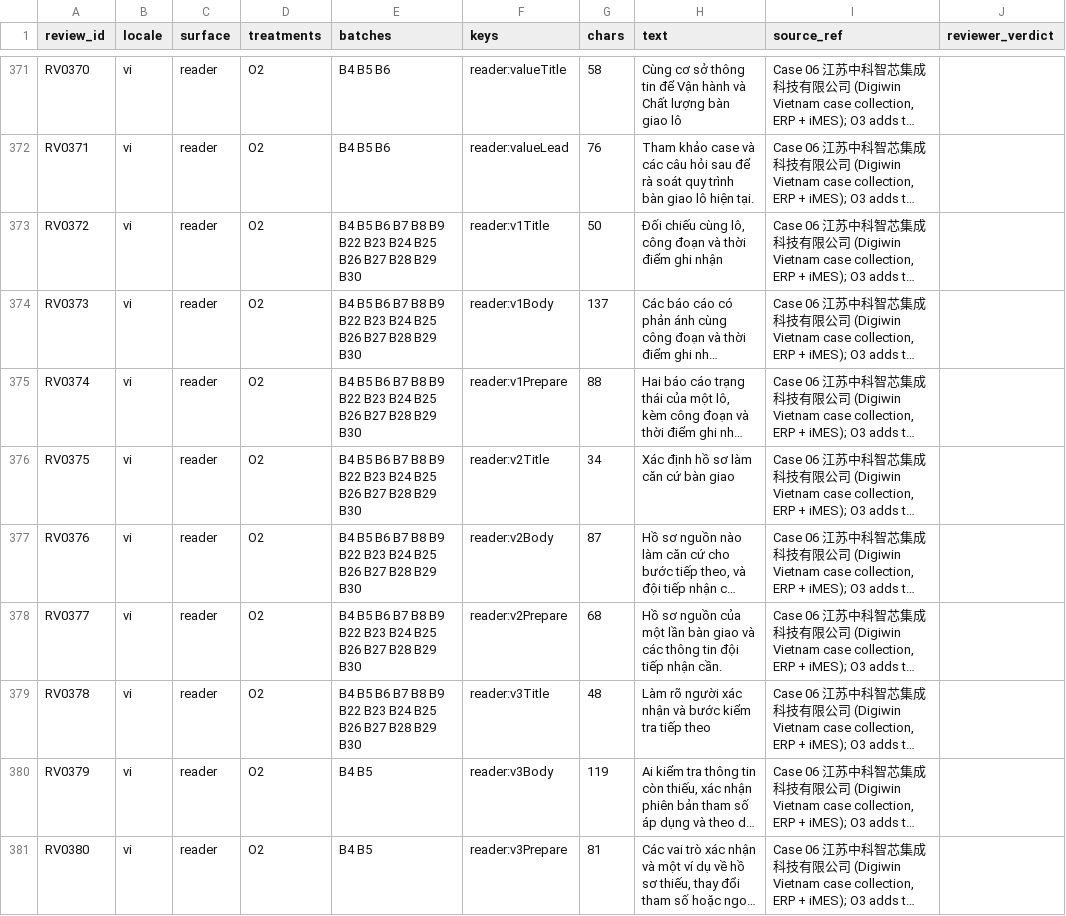
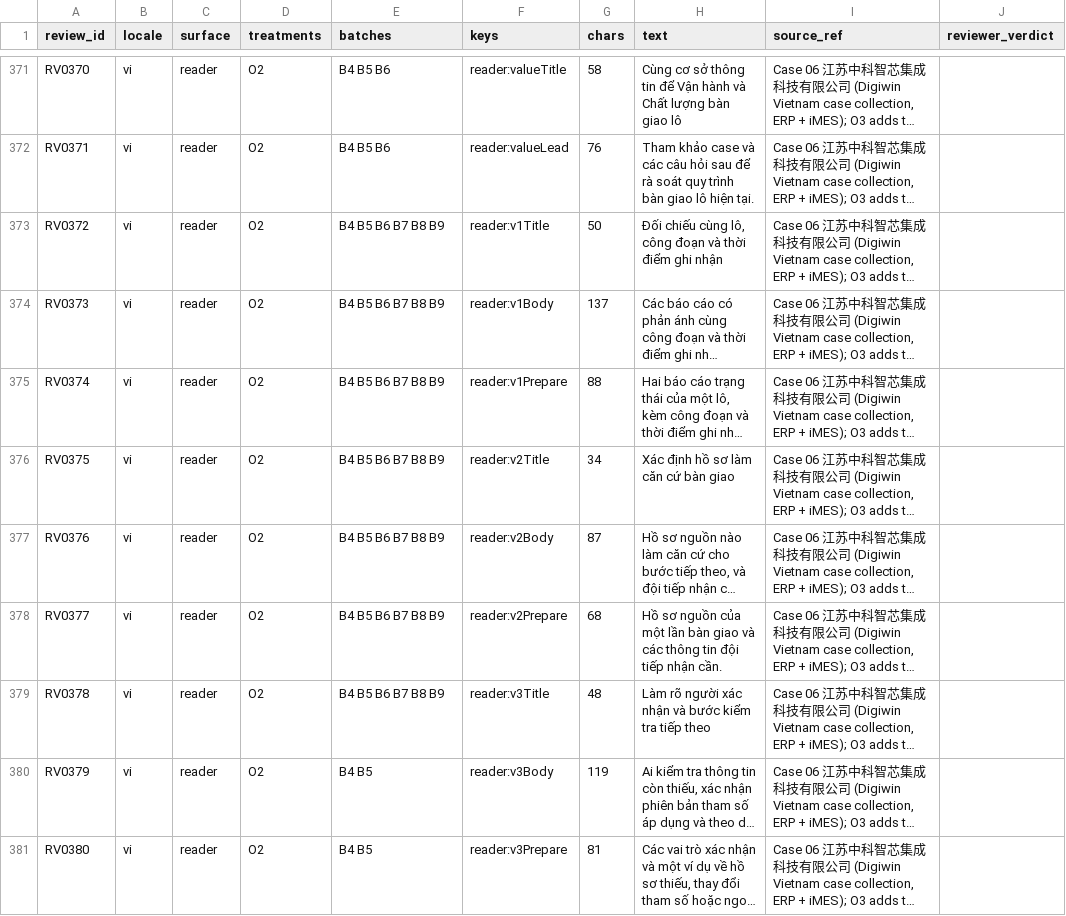
Before and after one commit to ttbao2607-prog/semicondutor-marketing-project, a CSV file: operations/linkedin-prepublish/2026-10-08/04_Review_Items.csv, drawn as a sheet; only a part is shown, gaps mark what is left out; long unchanged cells end in …; the diff covers the shown part only; the diff names each change by its address in the sheet, - before the commit and + after, or states it on an @@ line.

```diff
--- a/operations/linkedin-prepublish/2026-10-08/04_Review_Items.csv
+++ b/operations/linkedin-prepublish/2026-10-08/04_Review_Items.csv
-E373:E379 (batches): B4 B5 B6 B7 B8 B9 B22 B23 B24 B25 B26 B27 B28 B29 B30
+E373:E379 (batches): B4 B5 B6 B7 B8 B9
```
Also changed, not shown: 101 edited cells elsewhere in this file, 5 other files.
